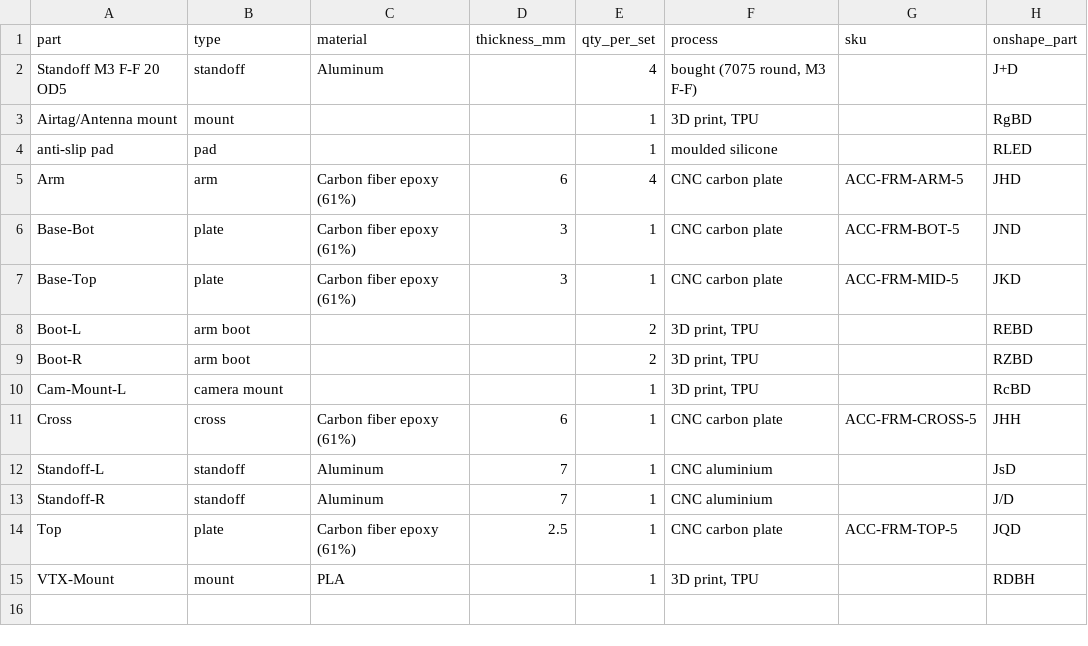
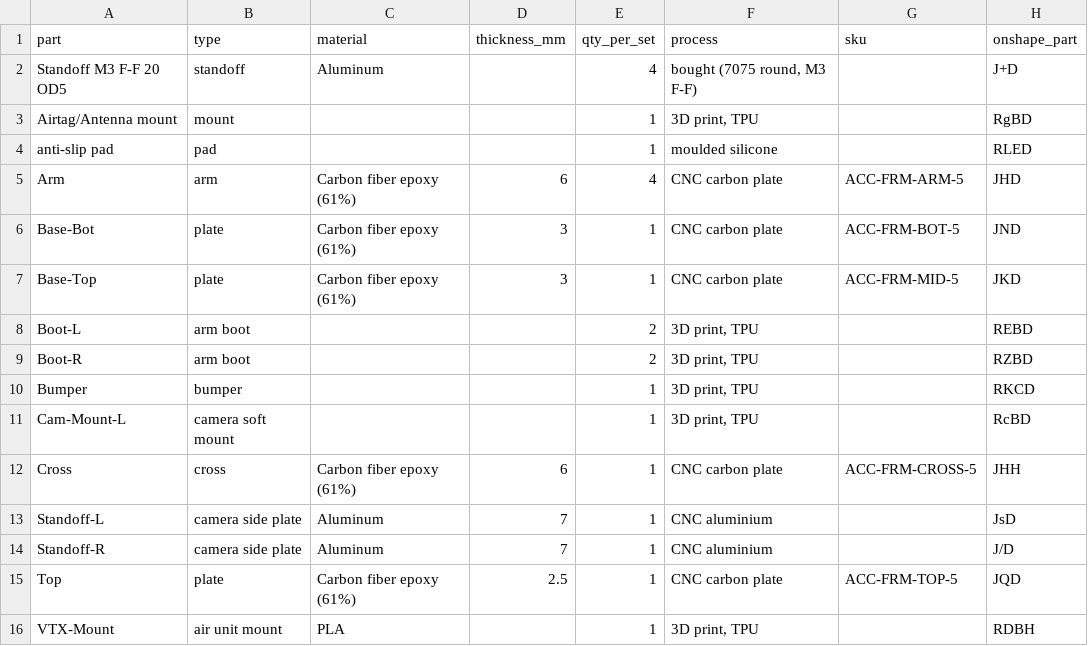
Before and after one commit to OpenDrone-hw/OpenFrame-5F, a CSV file: parts.csv, drawn as a sheet.

```diff
--- a/parts.csv
+++ b/parts.csv
@@ -9,7 +9,8 @@ Boot-L,arm boot,,,2,"3D print, TPU",,REBD
 Boot-R,arm boot,,,2,"3D print, TPU",,RZBD
-Cam-Mount-L,camera mount,,,1,"3D print, TPU",,RcBD
+Bumper,bumper,,,1,"3D print, TPU",,RKCD
+Cam-Mount-L,camera soft mount,,,1,"3D print, TPU",,RcBD
 Cross,cross,Carbon fiber epoxy (61%),6,1,CNC carbon plate,ACC-FRM-CROSS-5,JHH
-Standoff-L,standoff,Aluminum,7,1,CNC aluminium,,JsD
-Standoff-R,standoff,Aluminum,7,1,CNC aluminium,,J/D
+Standoff-L,camera side plate,Aluminum,7,1,CNC aluminium,,JsD
+Standoff-R,camera side plate,Aluminum,7,1,CNC aluminium,,J/D
 Top,plate,Carbon fiber epoxy (61%),2.5,1,CNC carbon plate,ACC-FRM-TOP-5,JQD
-VTX-Mount,mount,PLA,,1,"3D print, TPU",,RDBH
+VTX-Mount,air unit mount,PLA,,1,"3D print, TPU",,RDBH
```
Also changed, not shown: hardware.csv, 20 other files.
